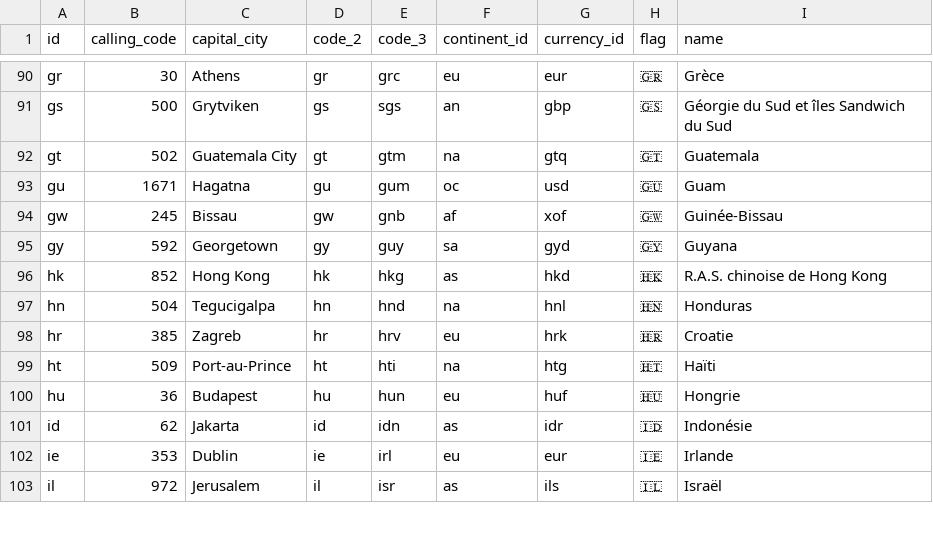
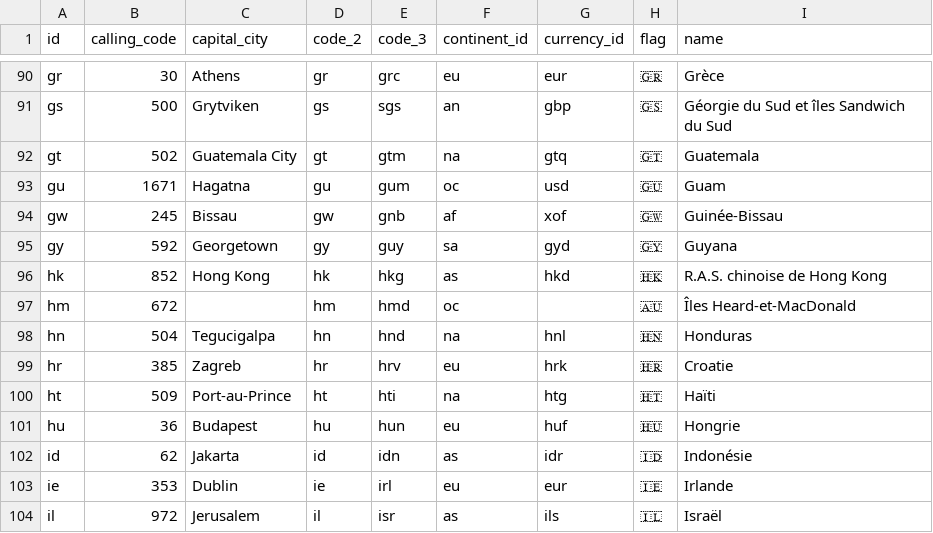
Before and after one commit to squirephp/countries-fr, a CSV file: resources/data.csv, drawn as a sheet; only a part is shown, gaps mark what is left out; the diff names each change by its address in the sheet, - before the commit and + after, or states it on an @@ line.

Commit message:
Merge pull request #38 from krzysztofrewak/3.x

```diff
--- a/resources/data.csv
+++ b/resources/data.csv
+row 97: hm | 672 |  | hm | hmd | oc |  | 🇦🇺 | Îles Heard-et-MacDonald
```
